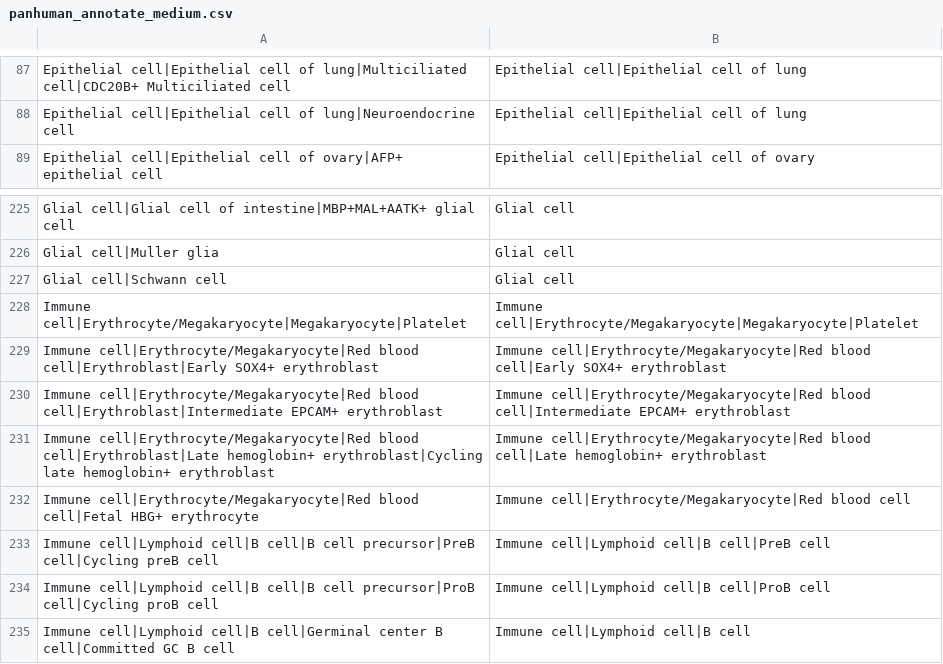
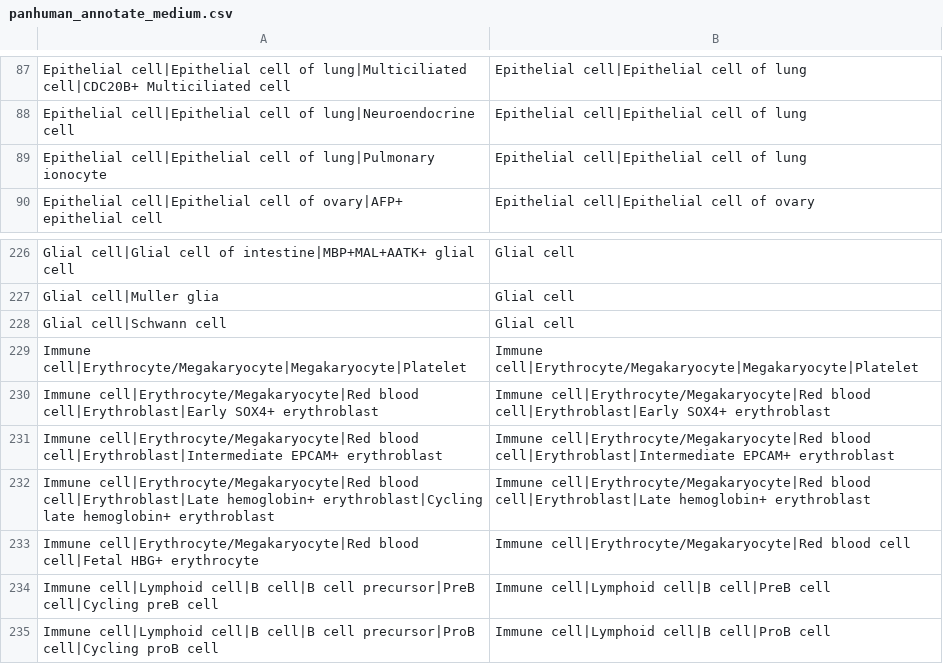
Before and after one commit to satijalab/panhumanpy, a CSV file: src/panhumanpy/_tools/postprocessing/panhuman_annotate_medium.csv, drawn as a sheet; only a part is shown, gaps mark what is left out; the shorter side is filled out with more unchanged rows.

Commit message:
update refinement tables

```diff
--- a/src/panhumanpy/_tools/postprocessing/panhuman_annotate_medium.csv
+++ b/src/panhumanpy/_tools/postprocessing/panhuman_annotate_medium.csv
@@ -88,2 +88,3 @@ Epithelial cell|Epithelial cell of lung|Multiciliated cell|CDC20B+ Multiciliated
 Epithelial cell|Epithelial cell of lung|Neuroendocrine cell,Epithelial cell|Epithelial cell of lung
+Epithelial cell|Epithelial cell of lung|Pulmonary ionocyte,Epithelial cell|Epithelial cell of lung
 Epithelial cell|Epithelial cell of ovary|AFP+ epithelial cell,Epithelial cell|Epithelial cell of ovary
@@ -228,5 +229,5 @@ Glial cell|Schwann cell,Glial cell
 Immune cell|Erythrocyte/Megakaryocyte|Megakaryocyte|Platelet,Immune cell|Erythrocyte/Megakaryocyte|Megakaryocyte|Platelet
-Immune cell|Erythrocyte/Megakaryocyte|Red blood cell|Erythroblast|Early SOX4+ erythroblast,Immune cell|Erythrocyte/Megakaryocyte|Red blood cell|Early SOX4+ erythroblast
-Immune cell|Erythrocyte/Megakaryocyte|Red blood cell|Erythroblast|Intermediate EPCAM+ erythroblast,Immune cell|Erythrocyte/Megakaryocyte|Red blood cell|Intermediate EPCAM+ erythroblast
-Immune cell|Erythrocyte/Megakaryocyte|Red blood cell|Erythroblast|Late hemoglobin+ erythroblast|Cycling late hemoglobin+ erythroblast,Immune cell|Erythrocyte/Megakaryocyte|Red blood cell|Late hemoglobin+ erythroblast
+Immune cell|Erythrocyte/Megakaryocyte|Red blood cell|Erythroblast|Early SOX4+ erythroblast,Immune cell|Erythrocyte/Megakaryocyte|Red blood cell|Erythroblast|Early SOX4+ erythroblast
+Immune cell|Erythrocyte/Megakaryocyte|Red blood cell|Erythroblast|Intermediate EPCAM+ erythroblast,Immune cell|Erythrocyte/Megakaryocyte|Red blood cell|Erythroblast|Intermediate EPCAM+ erythroblast
+Immune cell|Erythrocyte/Megakaryocyte|Red blood cell|Erythroblast|Late hemoglobin+ erythroblast|Cycling late hemoglobin+ erythroblast,Immune cell|Erythrocyte/Megakaryocyte|Red blood cell|Erythroblast|Late hemoglobin+ erythroblast
 Immune cell|Erythrocyte/Megakaryocyte|Red blood cell|Fetal HBG+ erythrocyte,Immune cell|Erythrocyte/Megakaryocyte|Red blood cell
```
Also changed, not shown: 1 other file.
